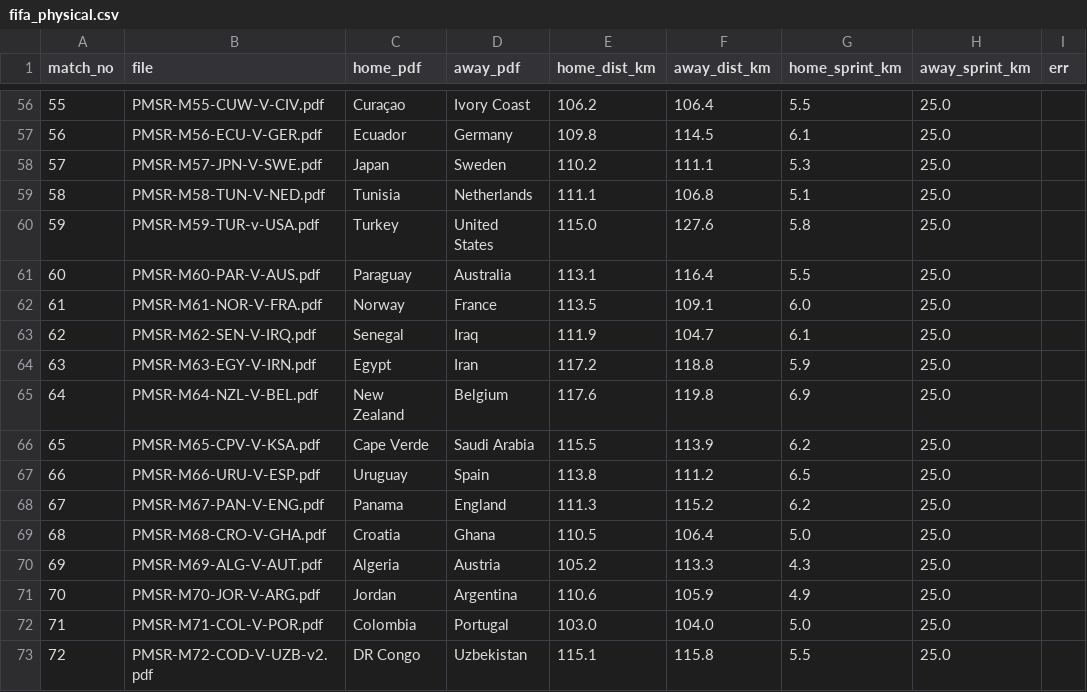
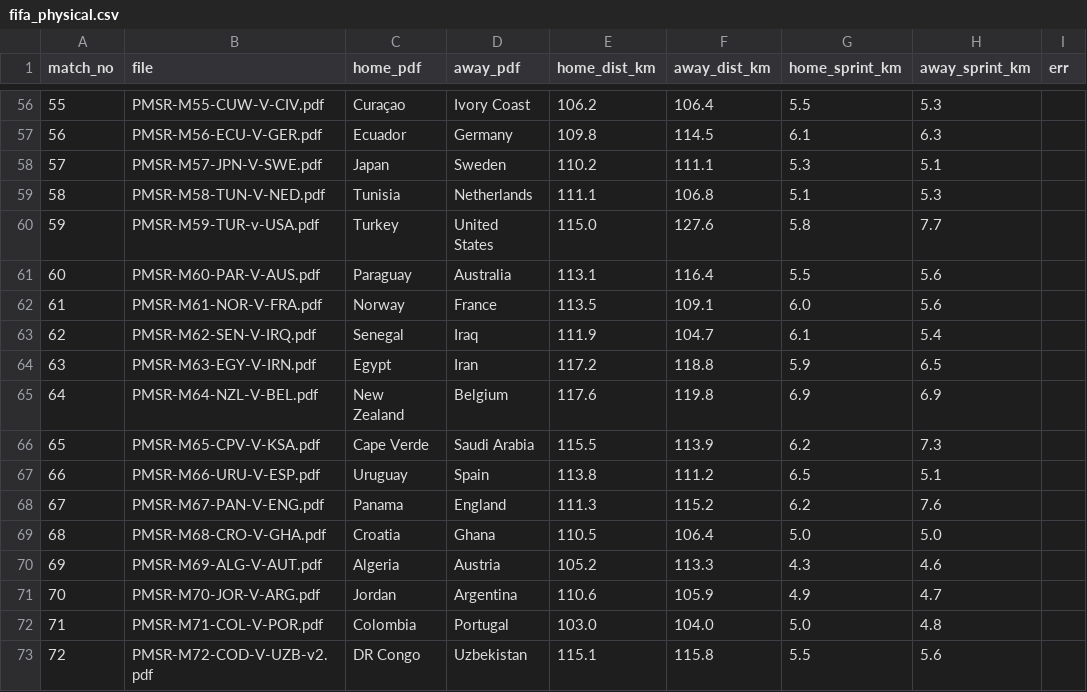
Before and after one commit to YSKM523/worldcup-oracle, a CSV file: research/weather_effect/out/fifa_physical.csv, drawn as a sheet; only a part is shown, gaps mark what is left out; the diff covers the shown part only.

```diff
--- a/research/weather_effect/out/fifa_physical.csv
+++ b/research/weather_effect/out/fifa_physical.csv
@@ -56,18 +56,18 @@ match_no,file,home_pdf,away_pdf,home_dist_km,away_dist_km,home_sprint_km,away_sp
-55,PMSR-M55-CUW-V-CIV.pdf,Curaçao,Ivory Coast,106.2,106.4,5.5,25.0,
-56,PMSR-M56-ECU-V-GER.pdf,Ecuador,Germany,109.8,114.5,6.1,25.0,
-57,PMSR-M57-JPN-V-SWE.pdf,Japan,Sweden,110.2,111.1,5.3,25.0,
-58,PMSR-M58-TUN-V-NED.pdf,Tunisia,Netherlands,111.1,106.8,5.1,25.0,
-59,PMSR-M59-TUR-v-USA.pdf,Turkey,United States,115.0,127.6,5.8,25.0,
-60,PMSR-M60-PAR-V-AUS.pdf,Paraguay,Australia,113.1,116.4,5.5,25.0,
-61,PMSR-M61-NOR-V-FRA.pdf,Norway,France,113.5,109.1,6.0,25.0,
-62,PMSR-M62-SEN-V-IRQ.pdf,Senegal,Iraq,111.9,104.7,6.1,25.0,
-63,PMSR-M63-EGY-V-IRN.pdf,Egypt,Iran,117.2,118.8,5.9,25.0,
-64,PMSR-M64-NZL-V-BEL.pdf,New Zealand,Belgium,117.6,119.8,6.9,25.0,
-65,PMSR-M65-CPV-V-KSA.pdf,Cape Verde,Saudi Arabia,115.5,113.9,6.2,25.0,
-66,PMSR-M66-URU-V-ESP.pdf,Uruguay,Spain,113.8,111.2,6.5,25.0,
-67,PMSR-M67-PAN-V-ENG.pdf,Panama,England,111.3,115.2,6.2,25.0,
-68,PMSR-M68-CRO-V-GHA.pdf,Croatia,Ghana,110.5,106.4,5.0,25.0,
-69,PMSR-M69-ALG-V-AUT.pdf,Algeria,Austria,105.2,113.3,4.3,25.0,
-70,PMSR-M70-JOR-V-ARG.pdf,Jordan,Argentina,110.6,105.9,4.9,25.0,
-71,PMSR-M71-COL-V-POR.pdf,Colombia,Portugal,103.0,104.0,5.0,25.0,
-72,PMSR-M72-COD-V-UZB-v2.pdf,DR Congo,Uzbekistan,115.1,115.8,5.5,25.0,
+55,PMSR-M55-CUW-V-CIV.pdf,Curaçao,Ivory Coast,106.2,106.4,5.5,5.3,
+56,PMSR-M56-ECU-V-GER.pdf,Ecuador,Germany,109.8,114.5,6.1,6.3,
+57,PMSR-M57-JPN-V-SWE.pdf,Japan,Sweden,110.2,111.1,5.3,5.1,
+58,PMSR-M58-TUN-V-NED.pdf,Tunisia,Netherlands,111.1,106.8,5.1,5.3,
+59,PMSR-M59-TUR-v-USA.pdf,Turkey,United States,115.0,127.6,5.8,7.7,
+60,PMSR-M60-PAR-V-AUS.pdf,Paraguay,Australia,113.1,116.4,5.5,5.6,
+61,PMSR-M61-NOR-V-FRA.pdf,Norway,France,113.5,109.1,6.0,5.6,
+62,PMSR-M62-SEN-V-IRQ.pdf,Senegal,Iraq,111.9,104.7,6.1,5.4,
+63,PMSR-M63-EGY-V-IRN.pdf,Egypt,Iran,117.2,118.8,5.9,6.5,
+64,PMSR-M64-NZL-V-BEL.pdf,New Zealand,Belgium,117.6,119.8,6.9,6.9,
+65,PMSR-M65-CPV-V-KSA.pdf,Cape Verde,Saudi Arabia,115.5,113.9,6.2,7.3,
+66,PMSR-M66-URU-V-ESP.pdf,Uruguay,Spain,113.8,111.2,6.5,5.1,
+67,PMSR-M67-PAN-V-ENG.pdf,Panama,England,111.3,115.2,6.2,7.6,
+68,PMSR-M68-CRO-V-GHA.pdf,Croatia,Ghana,110.5,106.4,5.0,5.0,
+69,PMSR-M69-ALG-V-AUT.pdf,Algeria,Austria,105.2,113.3,4.3,4.6,
+70,PMSR-M70-JOR-V-ARG.pdf,Jordan,Argentina,110.6,105.9,4.9,4.7,
+71,PMSR-M71-COL-V-POR.pdf,Colombia,Portugal,103.0,104.0,5.0,4.8,
+72,PMSR-M72-COD-V-UZB-v2.pdf,DR Congo,Uzbekistan,115.1,115.8,5.5,5.6,
```
Also changed, not shown: 54 edited cells elsewhere in this file, research/weather_effect/out/halftime_goals.csv, research/weather_effect/out/matches_weather.csv, 29 other files.
